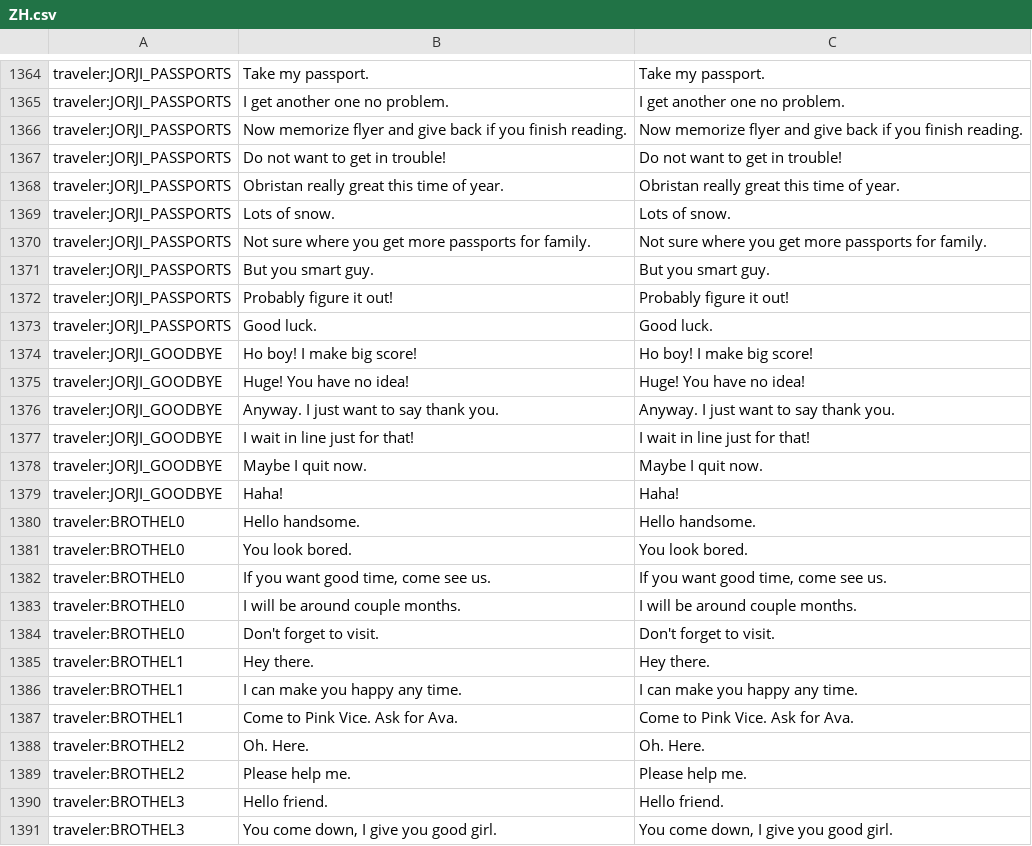
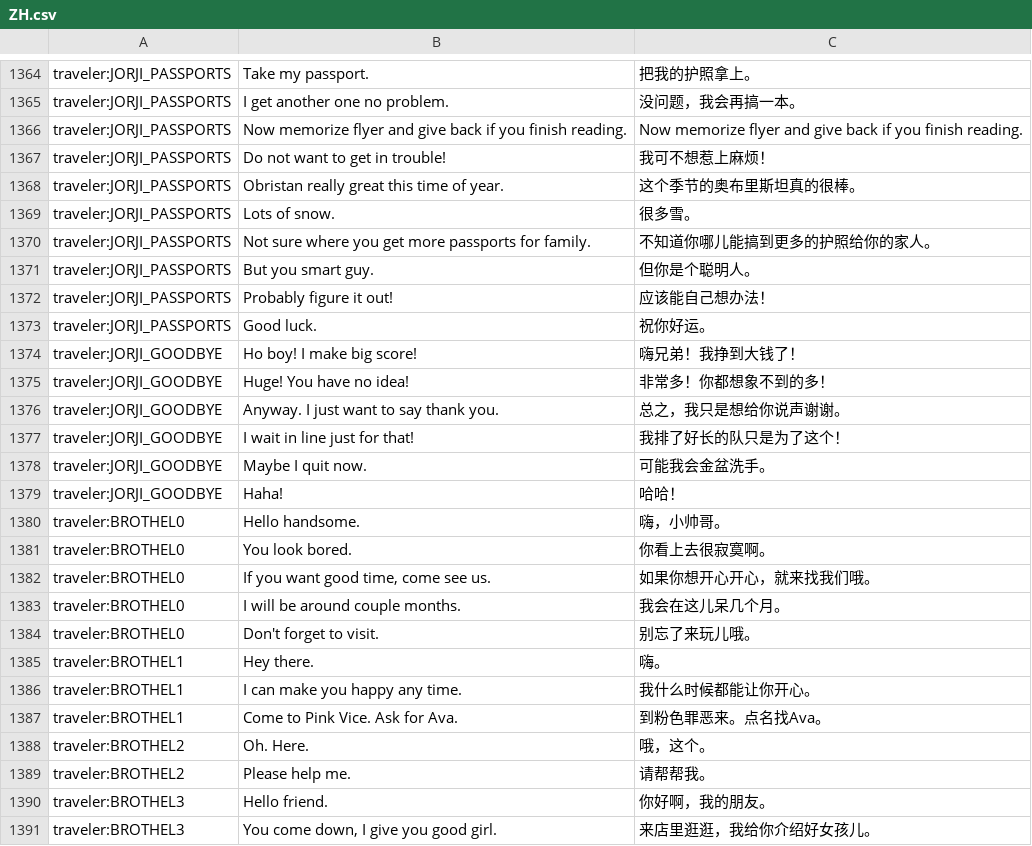
Before and after one commit to ericshentw/papers_please_zh_translation, a CSV file: ZH.csv, drawn as a sheet; only a part is shown, gaps mark what is left out; the diff covers the shown part only; the diff names each change by its address in the sheet, - before the commit and + after, or states it on an @@ line.

```diff
--- a/ZH.csv
+++ b/ZH.csv
-C1364: Take my passport.
+C1364: 把我的护照拿上。
-C1365: I get another one no problem.
+C1365: 没问题，我会再搞一本。
-C1367: Do not want to get in trouble!
+C1367: 我可不想惹上麻烦！
-C1368: Obristan really great this time of year.
+C1368: 这个季节的奥布里斯坦真的很棒。
-C1369: Lots of snow.
+C1369: 很多雪。
-C1370: Not sure where you get more passports for family.
+C1370: 不知道你哪儿能搞到更多的护照给你的家人。
-C1371: But you smart guy.
+C1371: 但你是个聪明人。
-C1372: Probably figure it out!
+C1372: 应该能自己想办法！
-C1373: Good luck.
+C1373: 祝你好运。
-C1374: Ho boy! I make big score!
+C1374: 嗨兄弟！我挣到大钱了！
-C1375: Huge! You have no idea!
+C1375: 非常多！你都想象不到的多！
-C1376: Anyway. I just want to say thank you.
+C1376: 总之，我只是想给你说声谢谢。
-C1377: I wait in line just for that!
+C1377: 我排了好长的队只是为了这个！
-C1378: Maybe I quit now.
+C1378: 可能我会金盆洗手。
-C1379: Haha!
+C1379: 哈哈！
-C1380: Hello handsome.
+C1380: 嗨，小帅哥。
-C1381: You look bored.
+C1381: 你看上去很寂寞啊。
-C1382: If you want good time, come see us.
+C1382: 如果你想开心开心，就来找我们哦。
-C1383: I will be around couple months.
+C1383: 我会在这儿呆几个月。
-C1384: Don't forget to visit.
+C1384: 别忘了来玩儿哦。
-C1385: Hey there.
+C1385: 嗨。
-C1386: I can make you happy any time.
+C1386: 我什么时候都能让你开心。
-C1387: Come to Pink Vice. Ask for Ava.
+C1387: 到粉色罪恶来。点名找Ava。
-C1388: Oh. Here.
+C1388: 哦，这个。
-C1389: Please help me.
+C1389: 请帮帮我。
-C1390: Hello friend.
+C1390: 你好啊，我的朋友。
-C1391: You come down, I give you good girl.
+C1391: 来店里逛逛，我给你介绍好女孩儿。
```
Also changed, not shown: 107 edited cells elsewhere in this file.
